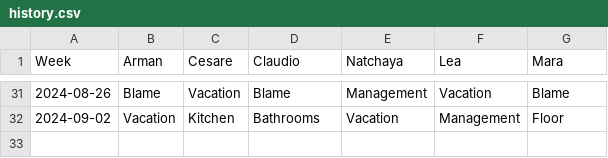
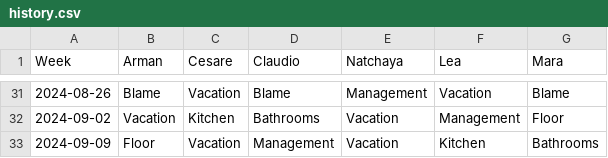
Before and after one commit to shapelessguy/Python-Projects, a CSV file: WG/history.csv, drawn as a sheet; only a part is shown, gaps mark what is left out; the diff names each change by its address in the sheet, - before the commit and + after, or states it on an @@ line.

Commit message:
auto_update

```diff
--- a/WG/history.csv
+++ b/WG/history.csv
+row 33: 2024-09-09 | Floor | Vacation | Management | Vacation | Kitchen | Bathrooms
```
